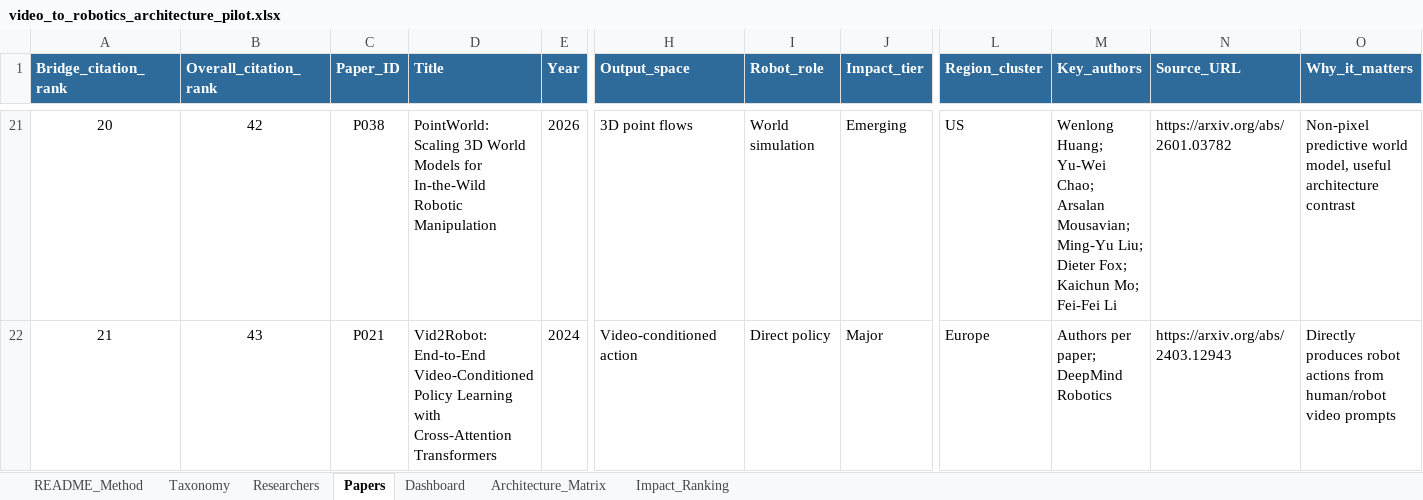
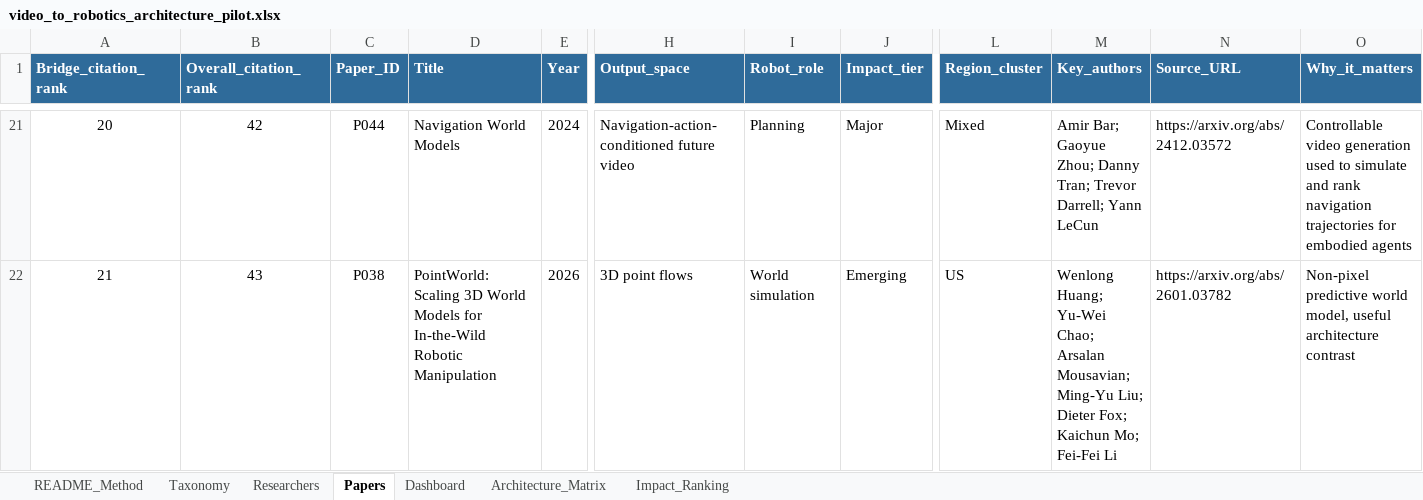
Before and after one commit to 2seungeun/2seungeun, an Excel workbook: notes/01-video-to-robotics-transition/video_to_robotics_architecture_pilot.xlsx, sheet Papers, drawn as a sheet; only a part is shown, gaps mark what is left out; values as stored, in another font and other column widths than the file's, no borders; table styles not drawn; the diff covers the shown part only; the diff names each change by its address in the sheet, - before the commit and + after, or states it on an @@ line.

Commit message:
Refresh citation snapshot for the video-to-robotics note

```diff
--- a/notes/01-video-to-robotics-transition/video_to_robotics_architecture_pilot.xlsx (sheet Papers)
+++ b/notes/01-video-to-robotics-transition/video_to_robotics_architecture_pilot.xlsx (sheet Papers)
-C21 (Paper_ID): P038
+C21 (Paper_ID): P044
-D21 (Title): PointWorld: Scaling 3D World Models for In-the-Wild Robotic Manipulation
+D21 (Title): Navigation World Models
-E21 (Year): 2026
+E21 (Year): 2024
-H21 (Output_space): 3D point flows
+H21 (Output_space): Navigation-action-conditioned future video
-I21 (Robot_role): World simulation
+I21 (Robot_role): Planning
-J21 (Impact_tier): Emerging
+J21 (Impact_tier): Major
-L21 (Region_cluster): US
+L21 (Region_cluster): Mixed
-M21 (Key_authors): Wenlong Huang; Yu-Wei Chao; Arsalan Mousavian; Ming-Yu Liu; Dieter Fox; Kaichun Mo; Fei-Fei Li
+M21 (Key_authors): Amir Bar; Gaoyue Zhou; Danny Tran; Trevor Darrell; Yann LeCun
-N21 (Source_URL): https://arxiv.org/abs/2601.03782
+N21 (Source_URL): https://arxiv.org/abs/2412.03572
-O21 (Why_it_matters): Non-pixel predictive world model, useful architecture contrast
+O21 (Why_it_matters): Controllable video generation used to simulate and rank navigation trajectories for embodied agents
-C22 (Paper_ID): P021
+C22 (Paper_ID): P038
-D22 (Title): Vid2Robot: End-to-End Video-Conditioned Policy Learning with Cross-Attention Transformers
+D22 (Title): PointWorld: Scaling 3D World Models for In-the-Wild Robotic Manipulation
-E22 (Year): 2024
+E22 (Year): 2026
-H22 (Output_space): Video-conditioned action
+H22 (Output_space): 3D point flows
-I22 (Robot_role): Direct policy
+I22 (Robot_role): World simulation
-J22 (Impact_tier): Major
+J22 (Impact_tier): Emerging
-L22 (Region_cluster): Europe
+L22 (Region_cluster): US
-M22 (Key_authors): Authors per paper; DeepMind Robotics
+M22 (Key_authors): Wenlong Huang; Yu-Wei Chao; Arsalan Mousavian; Ming-Yu Liu; Dieter Fox; Kaichun Mo; Fei-Fei Li
-N22 (Source_URL): https://arxiv.org/abs/2403.12943
+N22 (Source_URL): https://arxiv.org/abs/2601.03782
-O22 (Why_it_matters): Directly produces robot actions from human/robot video prompts
+O22 (Why_it_matters): Non-pixel predictive world model, useful architecture contrast
```
Also changed, not shown: 199 edited cells elsewhere in this sheet, sheet Researchers, sheet README_Method, formulas that keep their value, charts or pictures, 3 other files.
